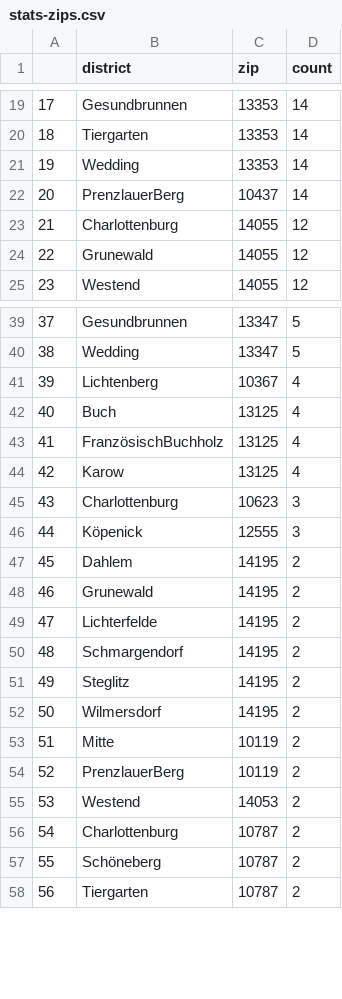
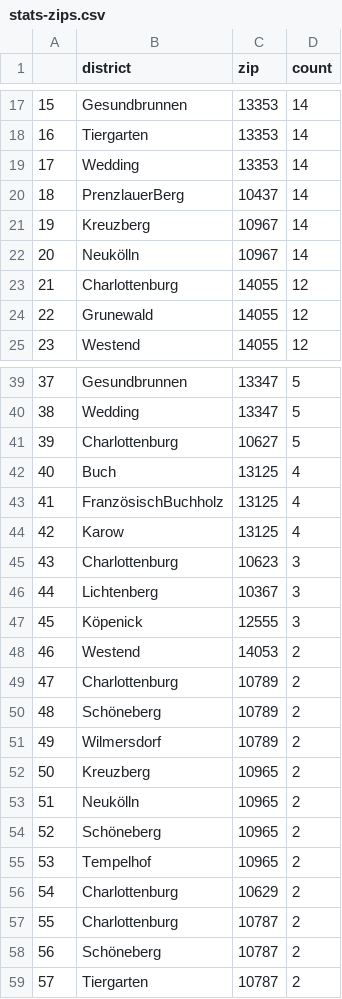
Before and after one commit to demodiff/berlin, a CSV file: data/stats-zips.csv, drawn as a sheet; only a part is shown, gaps mark what is left out; removed rows and columns are numbered as before the commit, all else as after; the diff covers the shown part only; the diff names each change by its address in the sheet, - before the commit and + after, or states it on an @@ line.

```diff
--- a/data/stats-zips.csv
+++ b/data/stats-zips.csv
@@ column A renumbered from row 14 down @@
+row 21: 19 | Kreuzberg | 10967 | 14
+row 22: 20 | Neukölln | 10967 | 14
-row 41: 39 | Lichtenberg | 10367 | 4
+row 41: 39 | Charlottenburg | 10627 | 5
+row 46: 44 | Lichtenberg | 10367 | 3
-row 47: 45 | Dahlem | 14195 | 2
-row 48: 46 | Grunewald | 14195 | 2
-row 49: 47 | Lichterfelde | 14195 | 2
-row 50: 48 | Schmargendorf | 14195 | 2
-row 51: 49 | Steglitz | 14195 | 2
-row 52: 50 | Wilmersdorf | 14195 | 2
-row 53: 51 | Mitte | 10119 | 2
-row 54: 52 | PrenzlauerBerg | 10119 | 2
+row 49: 47 | Charlottenburg | 10789 | 2
+row 50: 48 | Schöneberg | 10789 | 2
+row 51: 49 | Wilmersdorf | 10789 | 2
+row 52: 50 | Kreuzberg | 10965 | 2
+row 53: 51 | Neukölln | 10965 | 2
+row 54: 52 | Schöneberg | 10965 | 2
+row 55: 53 | Tempelhof | 10965 | 2
+row 56: 54 | Charlottenburg | 10629 | 2
```
Also changed, not shown: 14 added rows, 8 removed rows and 10 edited cells elsewhere in this file, 1 other file.
